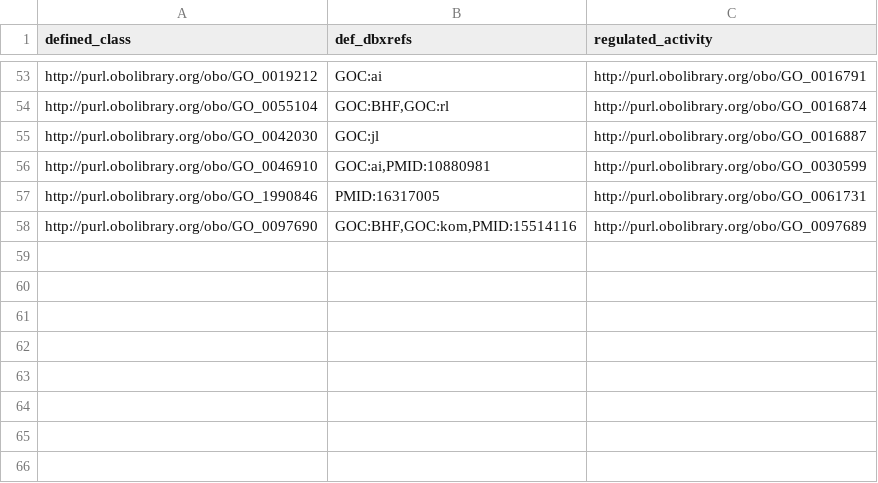
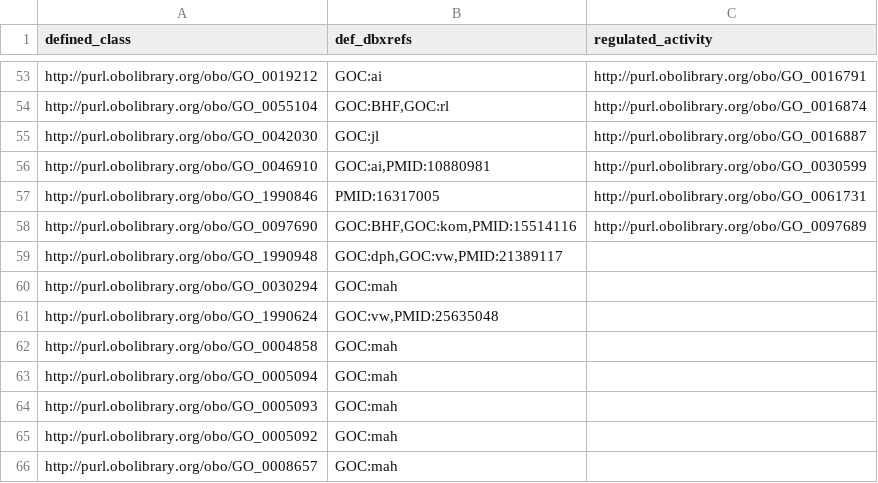
Before and after one commit to geneontology/go-ontology, a TSV file: src/pattern_implementation_tsv/inhibitor_activity.tsv, drawn as a sheet; only a part is shown, gaps mark what is left out; the diff names each change by its address in the sheet, - before the commit and + after, or states it on an @@ line.

Commit message:
Update inhibitor_activity.tsv

```diff
--- a/src/pattern_implementation_tsv/inhibitor_activity.tsv
+++ b/src/pattern_implementation_tsv/inhibitor_activity.tsv
+row 59: http://purl.obolibrary.org/obo/GO_1990948 | GOC:dph,GOC:vw,PMID:21389117
+row 60: http://purl.obolibrary.org/obo/GO_0030294 | GOC:mah
+row 61: http://purl.obolibrary.org/obo/GO_1990624 | GOC:vw,PMID:25635048
+row 62: http://purl.obolibrary.org/obo/GO_0004858 | GOC:mah
+row 63: http://purl.obolibrary.org/obo/GO_0005094 | GOC:mah
+row 64: http://purl.obolibrary.org/obo/GO_0005093 | GOC:mah
+row 65: http://purl.obolibrary.org/obo/GO_0005092 | GOC:mah
+row 66: http://purl.obolibrary.org/obo/GO_0008657 | GOC:mah
```
